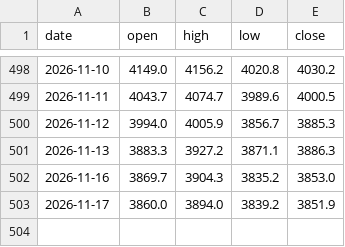
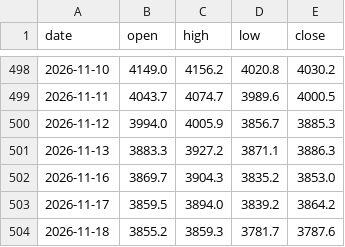
Before and after one commit to Allenvip1/G-F-U-T, a CSV file: data/price_gold.csv, drawn as a sheet; only a part is shown, gaps mark what is left out.

```diff
--- a/data/price_gold.csv
+++ b/data/price_gold.csv
@@ -502,2 +502,3 @@ date,open,high,low,close
 2026-11-16,3869.7,3904.3,3835.2,3853.0
-2026-11-17,3860.0,3894.0,3839.2,3851.9
+2026-11-17,3859.5,3894.0,3839.2,3864.2
+2026-11-18,3855.2,3859.3,3781.7,3787.6
```
Also changed, not shown: data/futures_oi.csv, data/futures_total.csv, 2 other files.
